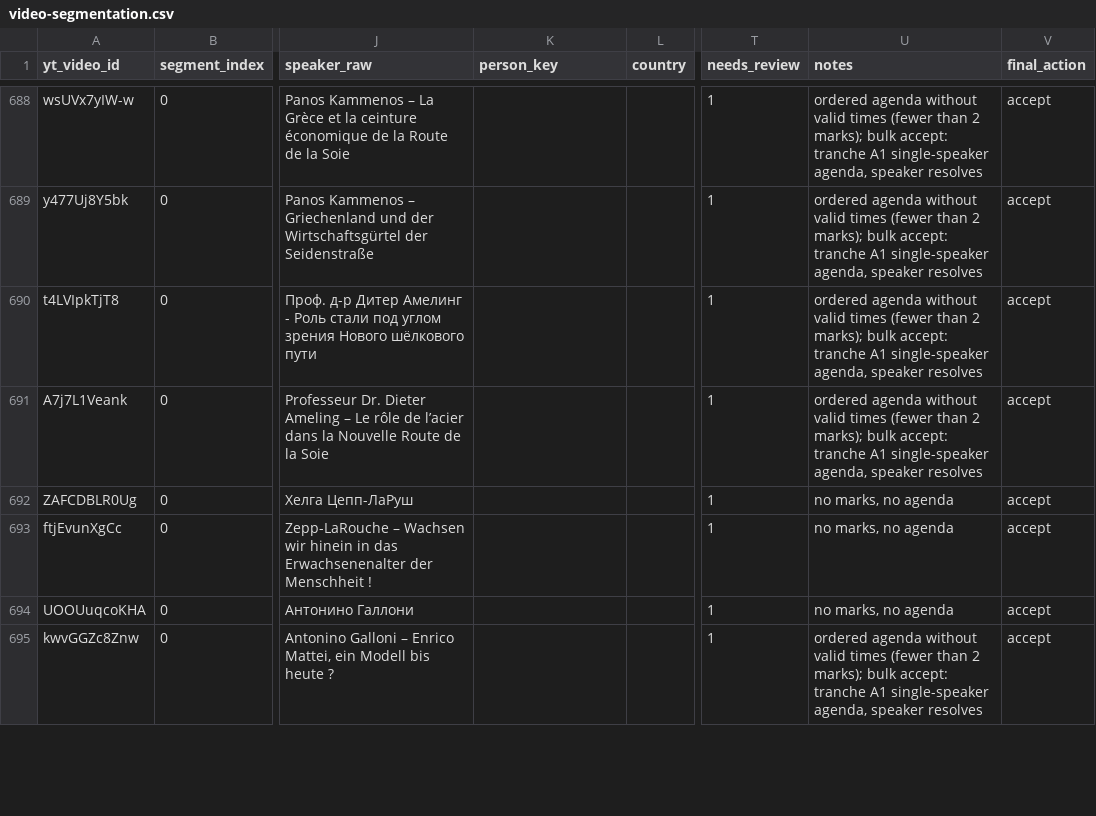
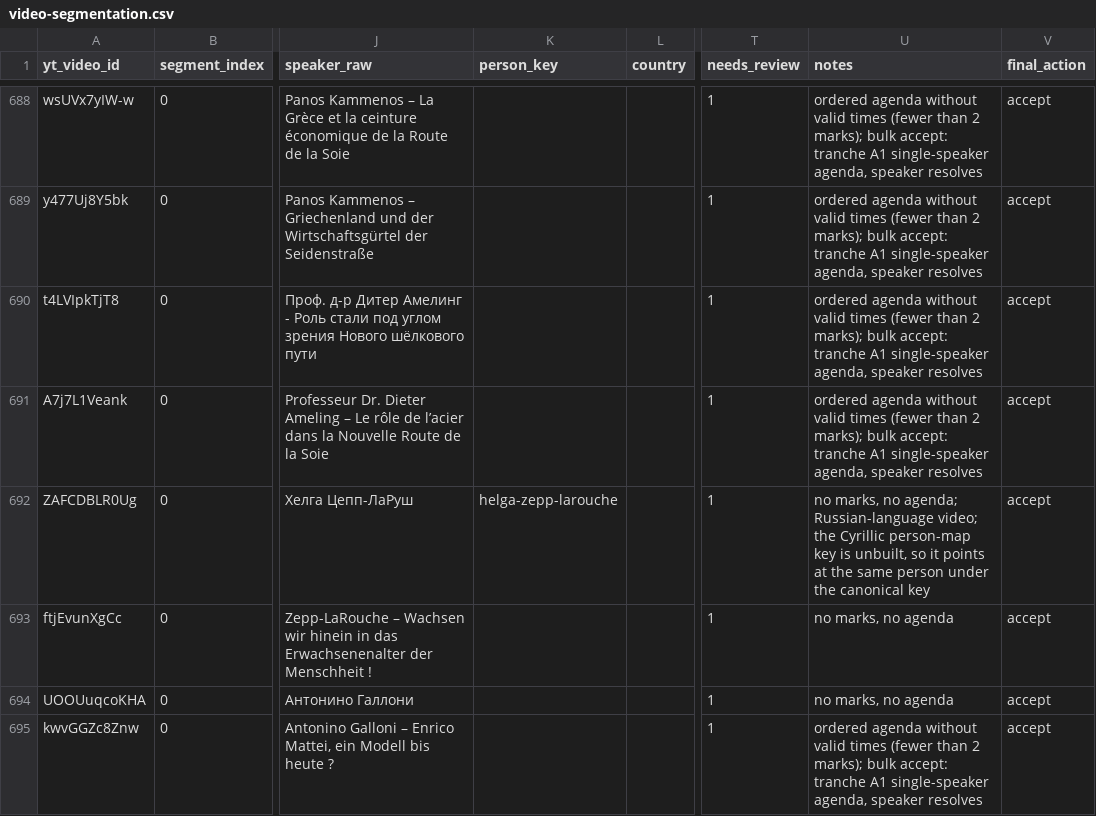
Before and after one commit to motokikasai/si-documentation-overhaul-2026, a CSV file: sessions/2026-07-17-migration-tooling/incoming/video-segmentation.csv, drawn as a sheet; only a part is shown, gaps mark what is left out; the diff covers the shown part only; the diff names each change by its address in the sheet, - before the commit and + after, or states it on an @@ line.

```diff
--- a/sessions/2026-07-17-migration-tooling/incoming/video-segmentation.csv
+++ b/sessions/2026-07-17-migration-tooling/incoming/video-segmentation.csv
-K692 (person_key): (empty)
+K692 (person_key): helga-zepp-larouche
-U692 (notes): …marks, no agenda
+U692 (notes): …marks, no agenda; Russian-language video; the Cyrillic person-map key is unbuilt, so it points at the same person under the canonical key
```
Also changed, not shown: 74 edited cells elsewhere in this file, 1 other file.
